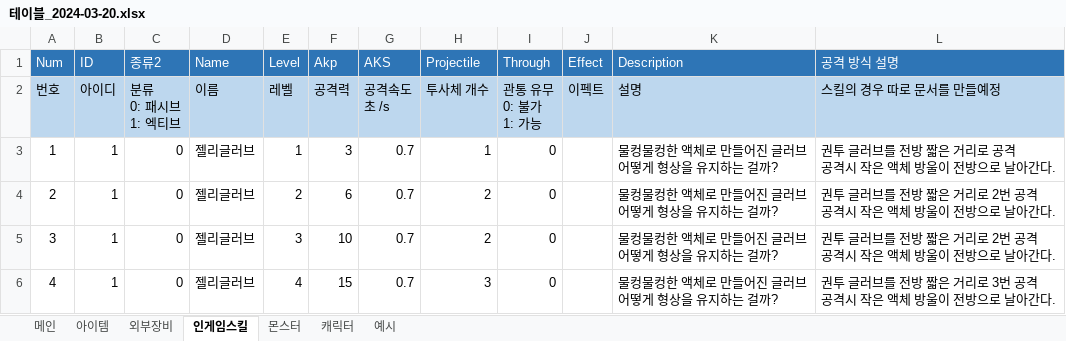
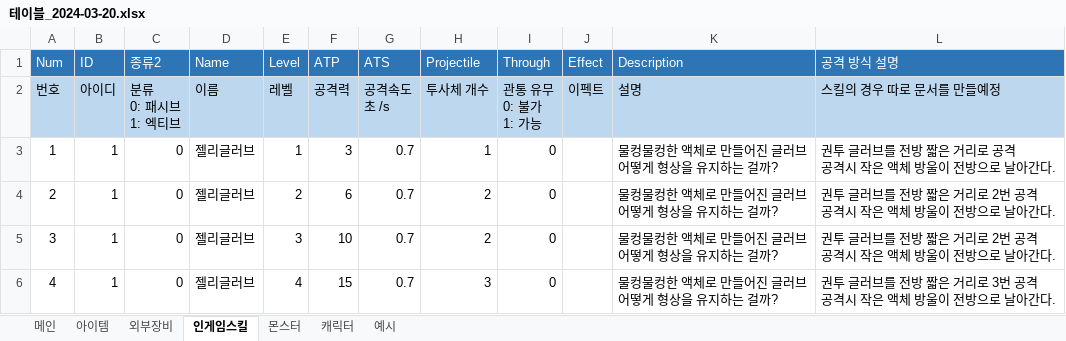
Before and after one commit to sms3072/wepatens, an Excel workbook: contents/동물서바이벌/테이블_2024-03-20.xlsx, sheet 인게임스킬, drawn as a sheet; only a part is shown; values as stored, in another font and other column widths than the file's, no borders; table styles not drawn; the diff names each change by its address in the sheet, - before the commit and + after, or states it on an @@ line.

```diff
--- a/contents/동물서바이벌/테이블_2024-03-20.xlsx (sheet 인게임스킬)
+++ b/contents/동물서바이벌/테이블_2024-03-20.xlsx (sheet 인게임스킬)
-F1: Akp
+F1: ATP
-G1: AKS
+G1: ATS
```
Also changed, not shown: sheet 아이템, sheet 캐릭터, sheet 몬스터, 5 other files.
